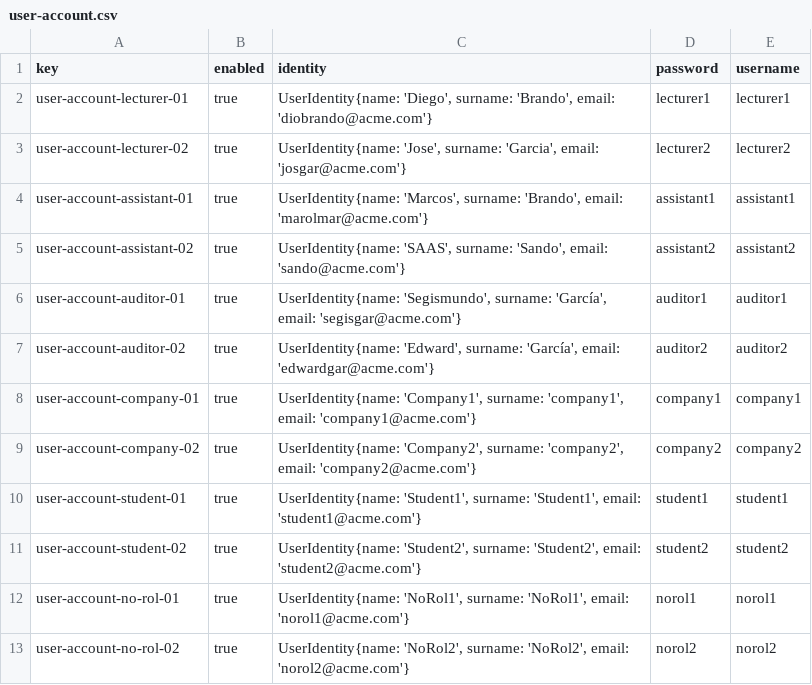
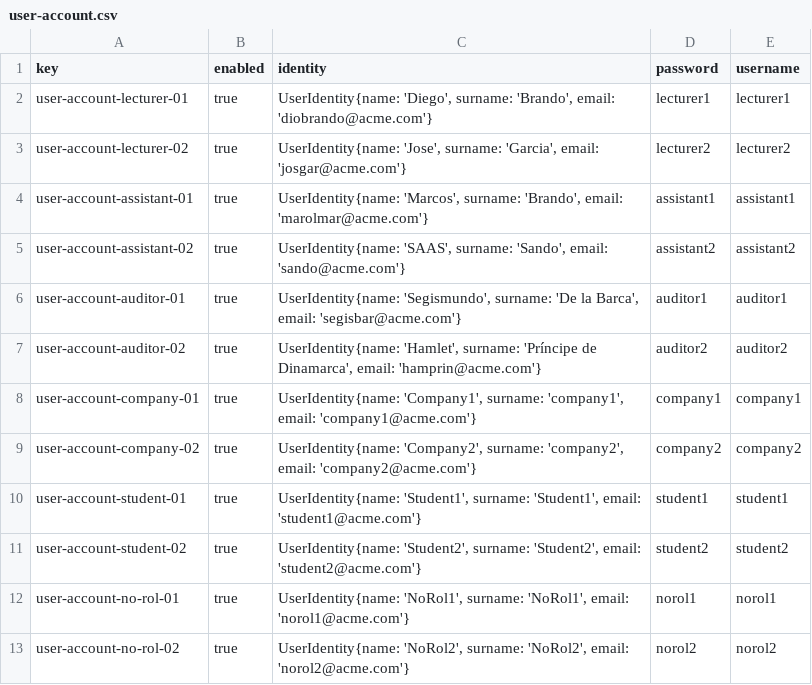
Before and after one commit to marizqlav/Acme-L3-C1.04.14, a CSV file: src/main/webapp/WEB-INF/resources/sample-data/user-account.csv, drawn as a sheet.

```diff
--- a/src/main/webapp/WEB-INF/resources/sample-data/user-account.csv
+++ b/src/main/webapp/WEB-INF/resources/sample-data/user-account.csv
@@ -5,4 +5,4 @@ user-account-assistant-01,true,"UserIdentity{name: 'Marcos', surname: 'Brando',
 user-account-assistant-02,true,"UserIdentity{name: 'SAAS', surname: 'Sando', email: 'sando@acme.com'}",assistant2,assistant2
-user-account-auditor-01,true,"UserIdentity{name: 'Segismundo', surname: 'García', email: 'segisgar@acme.com'}",auditor1,auditor1
-user-account-auditor-02,true,"UserIdentity{name: 'Edward', surname: 'García', email: 'edwardgar@acme.com'}",auditor2,auditor2
+user-account-auditor-01,true,"UserIdentity{name: 'Segismundo', surname: 'De la Barca', email: 'segisbar@acme.com'}",auditor1,auditor1
+user-account-auditor-02,true,"UserIdentity{name: 'Hamlet', surname: 'Príncipe de Dinamarca', email: 'hamprin@acme.com'}",auditor2,auditor2
 user-account-company-01,true,"UserIdentity{name: 'Company1', surname: 'company1', email: 'company1@acme.com'}",company1,company1
```
Also changed, not shown: src/main/webapp/WEB-INF/resources/sample-data/auditor.csv, 22 other files.
